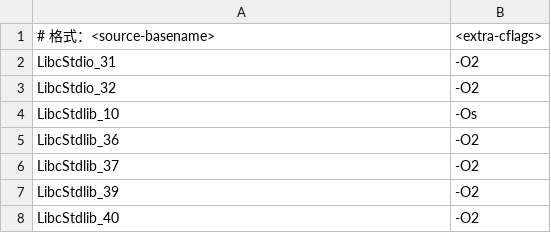
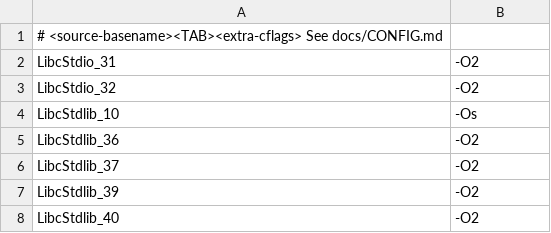
Before and after one commit to USED255/artonelico2-decomp, a TSV file: config/source_flags.tsv, drawn as a sheet; only a part is shown; removed rows and columns are numbered as before the commit, all else as after; the diff names each change by its address in the sheet, - before the commit and + after, or states it on an @@ line.

Commit message:
docs(config): move the long config comments into docs/CONFIG.md
The data format of each table stays the same, so every reader keeps working.
config/symbol_addrs.txt keeps the upstream splat format and does not change.
The section anchors of config/matched_symbols.txt match the match tools.

```diff
--- a/config/source_flags.tsv
+++ b/config/source_flags.tsv
-row 1: # 格式：<source-basename> | <extra-cflags>
+row 1: # <source-basename><TAB><extra-cflags> See docs/CONFIG.md
```
Also changed, not shown: 3 other files.
